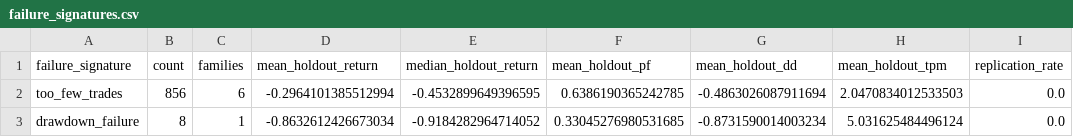
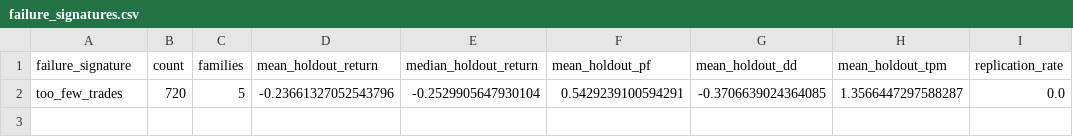
Before and after one commit to newbiezzzzz/leverage-system, a CSV file: research/results/failure_signatures.csv, drawn as a sheet.

```diff
--- a/research/results/failure_signatures.csv
+++ b/research/results/failure_signatures.csv
@@ -1,3 +1,2 @@
 failure_signature,count,families,mean_holdout_return,median_holdout_return,mean_holdout_pf,mean_holdout_dd,mean_holdout_tpm,replication_rate
-too_few_trades,856,6,-0.2964101385512994,-0.4532899649396595,0.6386190365242785,-0.4863026087911694,2.0470834012533503,0.0
-drawdown_failure,8,1,-0.8632612426673034,-0.9184282964714052,0.33045276980531685,-0.8731590014003234,5.031625484496124,0.0
+too_few_trades,720,5,-0.23661327052543796,-0.2529905647930104,0.5429239100594291,-0.3706639024364085,1.3566447297588287,0.0
```
Also changed, not shown: research/results/strategy_lab_selection.csv, 22 other files.
